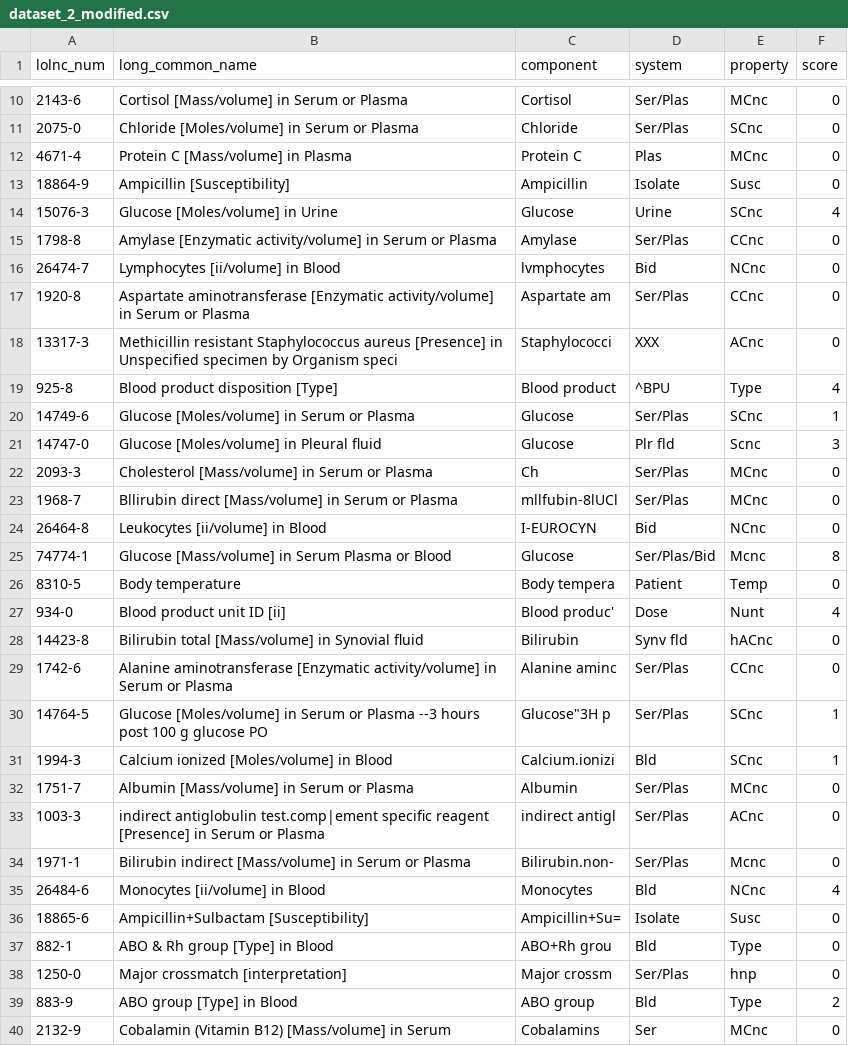
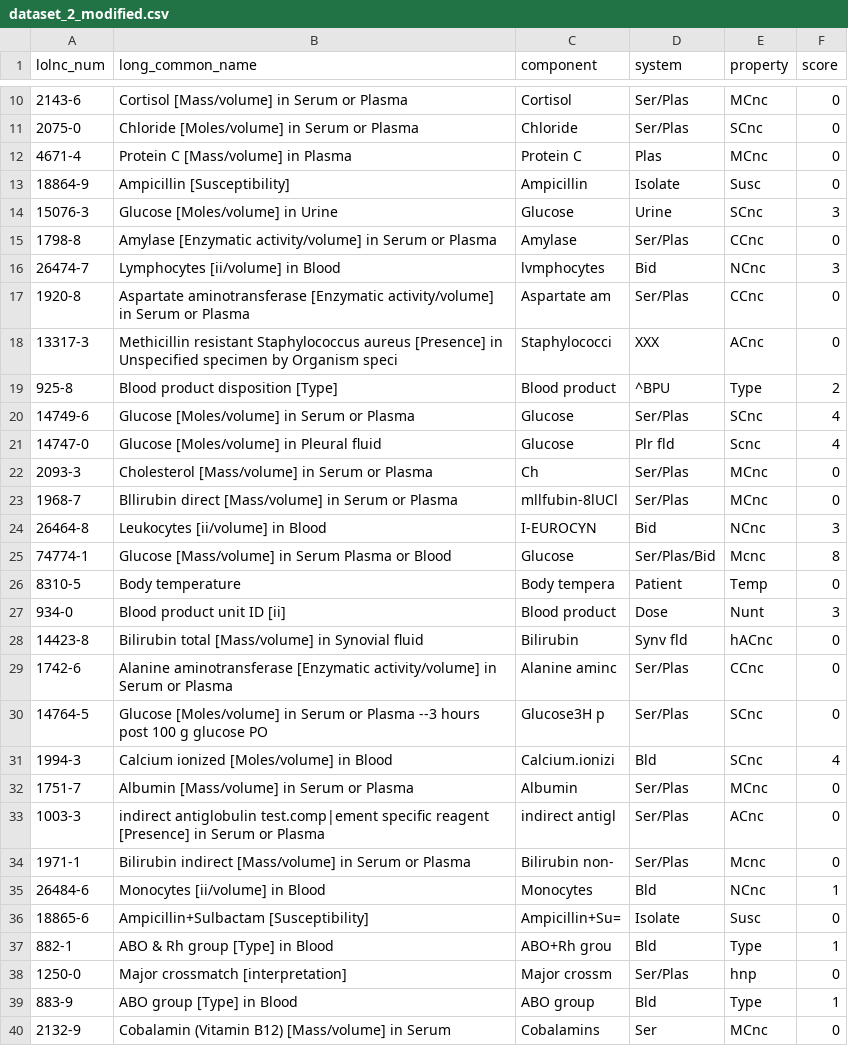
Before and after one commit to angeligareta/machine-learned-ranking, a CSV file: data/dataset_2_modified.csv, drawn as a sheet; only a part is shown, gaps mark what is left out; the diff covers the shown part only.

```diff
--- a/data/dataset_2_modified.csv
+++ b/data/dataset_2_modified.csv
@@ -14 +14 @@ lolnc_num,long_common_name
-15076-3  ,Glucose [Moles/volume] in Urine                                                                 ,Glucose          ,Urine       ,SCnc    ,4
+15076-3  ,Glucose [Moles/volume] in Urine                                                                 ,Glucose        ,Urine       ,SCnc    ,3
@@ -16 +16 @@ lolnc_num,long_common_name
-26474-7  ,Lymphocytes [ii/volume] in Blood                                                                ,lvmphocytes      ,Bid         ,NCnc    ,0
+26474-7  ,Lymphocytes [ii/volume] in Blood                                                                ,lvmphocytes    ,Bid         ,NCnc    ,3
@@ -19,3 +19,3 @@ lolnc_num,long_common_name
-925-8    ,Blood product disposition [Type]                                                                ,Blood product    ,^BPU        ,Type    ,4
-14749-6  ,Glucose [Moles/volume] in Serum or Plasma                                                       ,Glucose          ,Ser/Plas    ,SCnc    ,1
-14747-0  ,Glucose [Moles/volume] in Pleural ﬂuid                                                          ,Glucose          ,Plr fld     ,Scnc    ,3
+925-8    ,Blood product disposition [Type]                                                                ,Blood product  ,^BPU        ,Type    ,2
+14749-6  ,Glucose [Moles/volume] in Serum or Plasma                                                       ,Glucose        ,Ser/Plas    ,SCnc    ,4
+14747-0  ,Glucose [Moles/volume] in Pleural ﬂuid                                                          ,Glucose        ,Plr fld     ,Scnc    ,4
@@ -24 +24 @@ lolnc_num,long_common_name
-26464-8  ,Leukocytes [ii/volume] in Blood                                                                 ,I-EUROCYN        ,Bid         ,NCnc    ,0
+26464-8  ,Leukocytes [ii/volume] in Blood                                                                 ,I-EUROCYN      ,Bid         ,NCnc    ,3
@@ -27 +27 @@ lolnc_num,long_common_name
-934-0    ,Blood product unit ID [ii]                                                                      ,Blood produc'    ,Dose        ,Nunt    ,4
+934-0    ,Blood product unit ID [ii]                                                                      ,Blood product  ,Dose        ,Nunt    ,3
@@ -30,2 +30,2 @@ lolnc_num,long_common_name
-14764-5  ,Glucose [Moles/volume] in Serum or Plasma --3 hours post 100 g glucose PO                       ,"Glucose""3H p " ,Ser/Plas    ,SCnc    ,1
-1994-3   ,Calcium ionized [Moles/volume] in Blood                                                         ,Calcium.ionizi   ,Bld         ,SCnc    ,1
+14764-5  ,Glucose [Moles/volume] in Serum or Plasma --3 hours post 100 g glucose PO                       ,Glucose3H p    ,Ser/Plas    ,SCnc    ,0
+1994-3   ,Calcium ionized [Moles/volume] in Blood                                                         ,Calcium.ionizi ,Bld         ,SCnc    ,4
@@ -34,2 +34,2 @@ lolnc_num,long_common_name
-1971-1   ,Bilirubin indirect [Mass/volume] in Serum or Plasma                                             ,Bilirubin.non-   ,Ser/Plas    ,Mcnc    ,0
-26484-6  ,Monocytes [ii/volume] in Blood                                                                  ,Monocytes        ,Bld         ,NCnc    ,4
+1971-1   ,Bilirubin indirect [Mass/volume] in Serum or Plasma                                             ,Bilirubin non- ,Ser/Plas    ,Mcnc    ,0
+26484-6  ,Monocytes [ii/volume] in Blood                                                                  ,Monocytes      ,Bld         ,NCnc    ,1
@@ -37 +37 @@ lolnc_num,long_common_name
-882-1    ,ABO & Rh group [Type] in Blood                                                                  ,ABO+Rh grou      ,Bld         ,Type    ,0
+882-1    ,ABO & Rh group [Type] in Blood                                                                  ,ABO+Rh grou    ,Bld         ,Type    ,1
@@ -39 +39 @@ lolnc_num,long_common_name
-883-9    ,ABO group [Type] in Blood                                                                       ,ABO group        ,Bld         ,Type    ,2
+883-9    ,ABO group [Type] in Blood                                                                       ,ABO group      ,Bld         ,Type    ,1
```
Also changed, not shown: 12 edited cells elsewhere in this file, data/dataset_1_modified.csv, data/dataset_2.csv, 2 other files.
